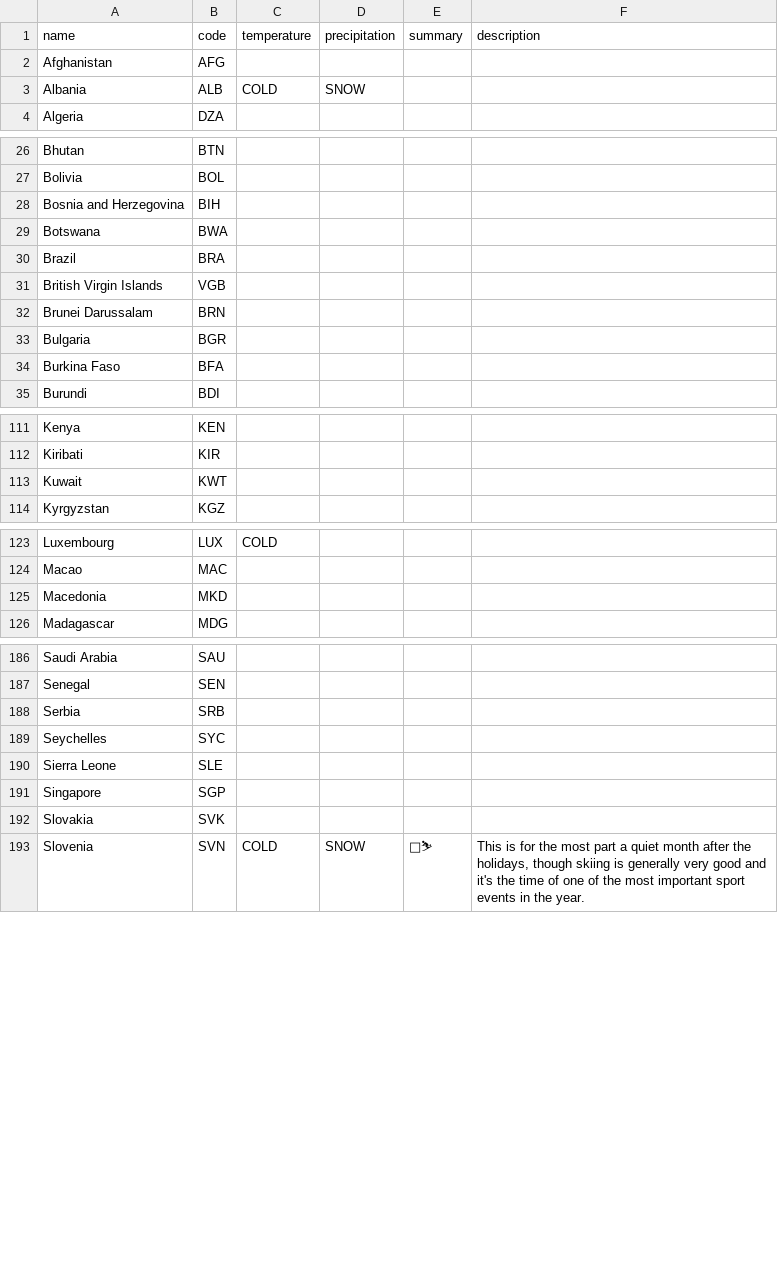
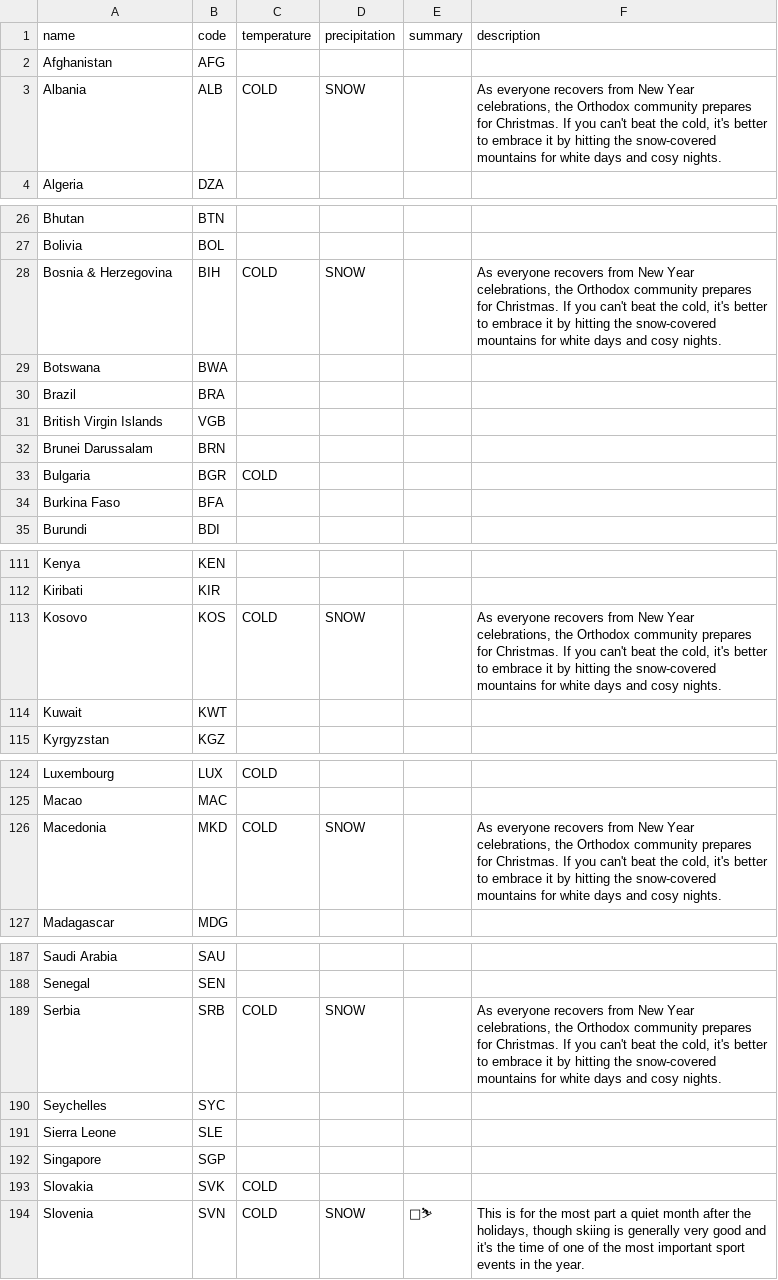
Before and after one commit to joshcally/when-where-why-web, a CSV file: src/assets/jan.csv, drawn as a sheet; only a part is shown, gaps mark what is left out; removed rows and columns are numbered as before the commit, all else as after; the diff covers the shown part only; the diff names each change by its address in the sheet, - before the commit and + after, or states it on an @@ line.

```diff
--- a/src/assets/jan.csv
+++ b/src/assets/jan.csv
-F3 (description): (empty)
+F3 (description): As everyone recovers from New Year celebrations, the Orthodox community prepares for Christmas. If you can't beat the cold, it's better to embrace it by hitting the snow-covered mountains for white days and cosy nights.
-row 28: Bosnia and Herzegovina | BIH
+row 28: Bosnia & Herzegovina | BIH | COLD | SNOW |  | As everyone recovers from New Year celebrations, the Orthodox community prepares for Christmas. If you can't beat the cold, it's better to embrace it by hitting the snow-covered mountains for white days and cosy nights.
-C33 (temperature): (empty)
+C33 (temperature): COLD
+row 113: Kosovo | KOS | COLD | SNOW |  | As everyone recovers from New Year celebrations, the Orthodox community prepares for Christmas. If you can't beat the cold, it's better to embrace it by hitting the snow-covered mountains for white days and cosy nights.
-C126 (temperature): (empty)
+C126 (temperature): COLD
-D126 (precipitation): (empty)
+D126 (precipitation): SNOW
-F126 (description): (empty)
+F126 (description): As everyone recovers from New Year celebrations, the Orthodox community prepares for Christmas. If you can't beat the cold, it's better to embrace it by hitting the snow-covered mountains for white days and cosy nights.
-C189 (temperature): (empty)
+C189 (temperature): COLD
-D189 (precipitation): (empty)
+D189 (precipitation): SNOW
-F189 (description): (empty)
+F189 (description): As everyone recovers from New Year celebrations, the Orthodox community prepares for Christmas. If you can't beat the cold, it's better to embrace it by hitting the snow-covered mountains for white days and cosy nights.
-C193 (temperature): (empty)
+C193 (temperature): COLD
```
Also changed, not shown: 4 edited cells elsewhere in this file, src/assets/apr.csv, src/assets/dec.csv, 11 other files.
